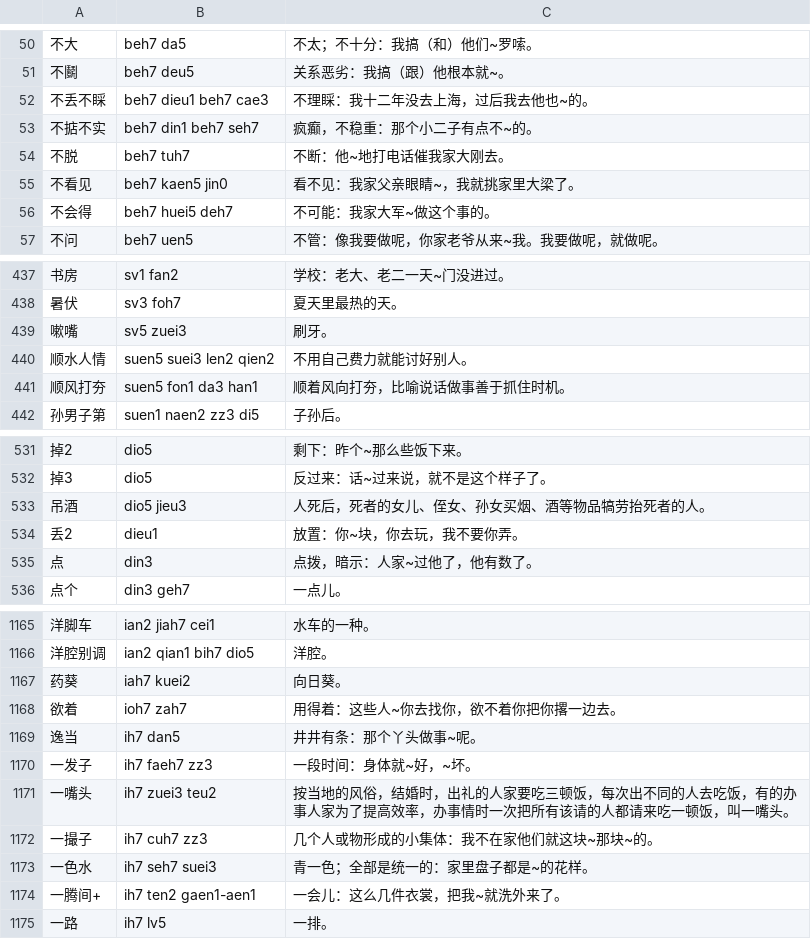
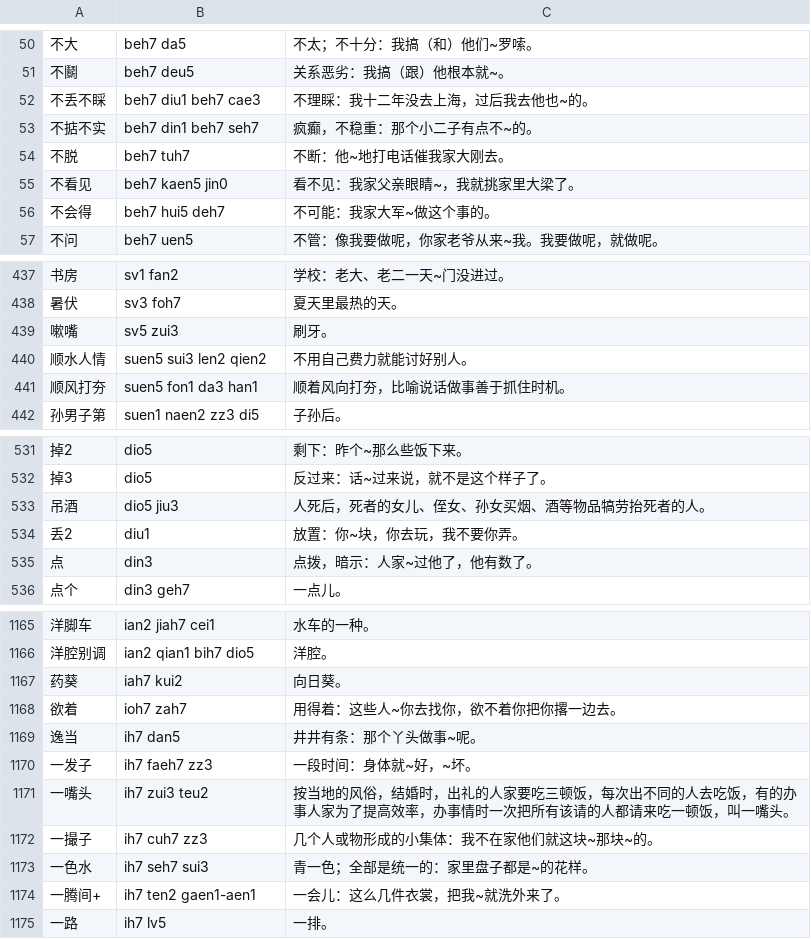
Before and after one commit to osfans/JiangHuaiDict, a TSV file: 115高作.tsv, drawn as a sheet; only a part is shown, gaps mark what is left out; the diff covers the shown part only.

```diff
--- a/115高作.tsv
+++ b/115高作.tsv
@@ -51,3 +51,3 @@
 不鬬	beh7 deu5	关系恶劣：我搞（跟）他根本就~。
-不丢不睬	beh7 dieu1 beh7 cae3	不理睬：我十二年没去上海，过后我去他也~的。
+不丢不睬	beh7 diu1 beh7 cae3	不理睬：我十二年没去上海，过后我去他也~的。
 不掂不实	beh7 din1 beh7 seh7	疯癫，不稳重：那个小二子有点不~的。
@@ -55,3 +55,3 @@
 不看见	beh7 kaen5 jin0	看不见：我家父亲眼睛~，我就挑家里大梁了。
-不会得	beh7 huei5 deh7	不可能：我家大军~做这个事的。
+不会得	beh7 hui5 deh7	不可能：我家大军~做这个事的。
 不问	beh7 uen5	不管：像我要做呢，你家老爷从来~我。我要做呢，就做呢。
@@ -438,4 +438,4 @@
 暑伏	sv3 foh7	夏天里最热的天。
-嗽嘴	sv5 zuei3	刷牙。
-顺水人情	suen5 suei3 len2 qien2	不用自己费力就能讨好别人。
+嗽嘴	sv5 zui3	刷牙。
+顺水人情	suen5 sui3 len2 qien2	不用自己费力就能讨好别人。
 顺风打夯	suen5 fon1 da3 han1	顺着风向打夯，比喻说话做事善于抓住时机。
@@ -532,4 +532,4 @@
 掉3	dio5	反过来：话~过来说，就不是这个样子了。
-吊酒	dio5 jieu3	人死后，死者的女儿、侄女、孙女买烟、酒等物品犒劳抬死者的人。
-丢2	dieu1	放置：你~块，你去玩，我不要你弄。
+吊酒	dio5 jiu3	人死后，死者的女儿、侄女、孙女买烟、酒等物品犒劳抬死者的人。
+丢2	diu1	放置：你~块，你去玩，我不要你弄。
 点	din3	点拨，暗示：人家~过他了，他有数了。
@@ -1166,3 +1166,3 @@
 洋腔别调	ian2 qian1 bih7 dio5	洋腔。
-药葵	iah7 kuei2	向日葵。
+药葵	iah7 kui2	向日葵。
 欲着	ioh7 zah7	用得着：这些人~你去找你，欲不着你把你撂一边去。
@@ -1170,5 +1170,5 @@
 一发子	ih7 faeh7 zz3	一段时间：身体就~好，~坏。
-一嘴头	ih7 zuei3 teu2	按当地的风俗，结婚时，出礼的人家要吃三顿饭，每次出不同的人去吃饭，有的办事人家为了提高效率，办事情时一次把所有该请的人都请来吃一顿饭，叫一嘴头。
+一嘴头	ih7 zui3 teu2	按当地的风俗，结婚时，出礼的人家要吃三顿饭，每次出不同的人去吃饭，有的办事人家为了提高效率，办事情时一次把所有该请的人都请来吃一顿饭，叫一嘴头。
 一撮子	ih7 cuh7 zz3	几个人或物形成的小集体：我不在家他们就这块~那块~的。
-一色水	ih7 seh7 suei3	青一色；全部是统一的：家里盘子都是~的花样。
+一色水	ih7 seh7 sui3	青一色；全部是统一的：家里盘子都是~的花样。
 一腾间+	ih7 ten2 gaen1-aen1	一会儿：这么几件衣裳，把我~就洗外来了。
```
Also changed, not shown: 62 edited cells elsewhere in this file, 11 other files.
